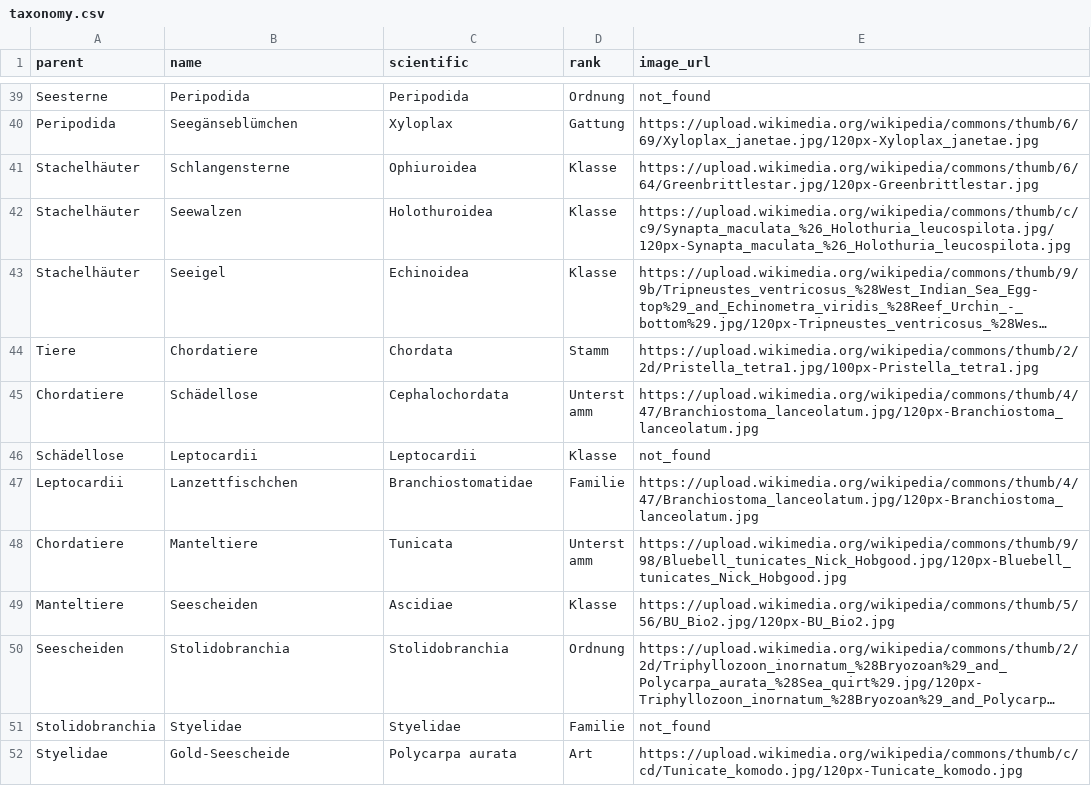
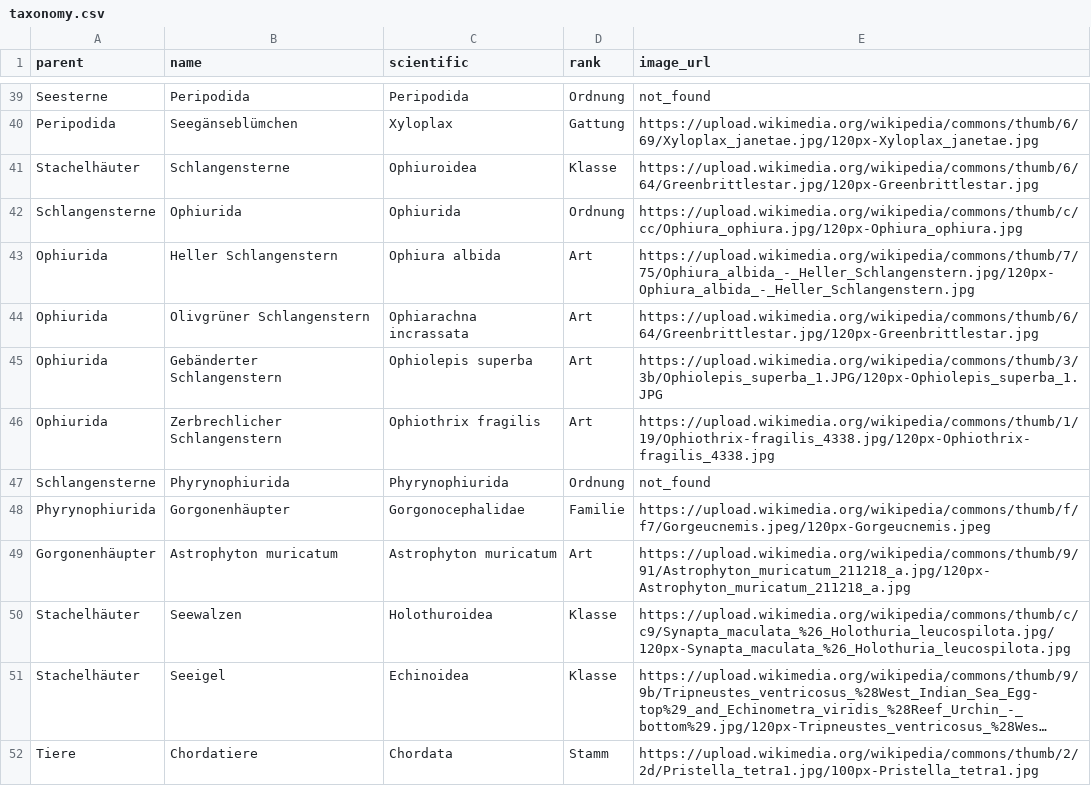
Before and after one commit to stibu81/taxonomyData, a CSV file: taxonomy.csv, drawn as a sheet; only a part is shown, gaps mark what is left out; the shorter side is filled out with more unchanged rows; long unchanged cells end in ….

```diff
--- a/taxonomy.csv
+++ b/taxonomy.csv
@@ -41,2 +41,10 @@ Peripodida,Seegänseblümchen,Xyloplax,Gattung,https://upload.wikimedia.org/wiki
 Stachelhäuter,Schlangensterne,Ophiuroidea,Klasse,https://upload.wikimedia.org/wikipedia/commons/thumb/6/64/Greenbrittlestar.jpg/120px-Greenbrittlestar.jpg
+Schlangensterne,Ophiurida,Ophiurida,Ordnung,https://upload.wikimedia.org/wikipedia/commons/thumb/c/cc/Ophiura_ophiura.jpg/120px-Ophiura_ophiura.jpg
+Ophiurida,Heller Schlangenstern,Ophiura albida,Art,https://upload.wikimedia.org/wikipedia/commons/thumb/7/75/Ophiura_albida_-_Heller_Schlangenstern.jpg/120px-Ophiura_albida_-_Heller_Schlangenstern.jpg
+Ophiurida,Olivgrüner Schlangenstern,Ophiarachna incrassata,Art,https://upload.wikimedia.org/wikipedia/commons/thumb/6/64/Greenbrittlestar.jpg/120px-Greenbrittlestar.jpg
+Ophiurida,Gebänderter Schlangenstern,Ophiolepis superba,Art,https://upload.wikimedia.org/wikipedia/commons/thumb/3/3b/Ophiolepis_superba_1.JPG/120px-Ophiolepis_superba_1.JPG
+Ophiurida,Zerbrechlicher Schlangenstern,Ophiothrix fragilis,Art,https://upload.wikimedia.org/wikipedia/commons/thumb/1/19/Ophiothrix-fragilis_4338.jpg/120px-Ophiothrix-fragilis_4338.jpg
+Schlangensterne,Phyrynophiurida,Phyrynophiurida,Ordnung,not_found
+Phyrynophiurida,Gorgonenhäupter,Gorgonocephalidae,Familie,https://upload.wikimedia.org/wikipedia/commons/thumb/f/f7/Gorgeucnemis.jpeg/120px-Gorgeucnemis.jpeg
+Gorgonenhäupter,Astrophyton muricatum,Astrophyton muricatum,Art,https://upload.wikimedia.org/wikipedia/commons/thumb/9/91/Astrophyton_muricatum_211218_a.jpg/120px-Astrophyton_muricatum_211218_a.jpg
 Stachelhäuter,Seewalzen,Holothuroidea,Klasse,https://upload.wikimedia.org/wikipedia/commons/thumb/c/c9/Synapta_maculata_%26_Holothuria_leucospilota.jpg/120px-Synapta_maculata_%26_Holothuria_leucospilota.jpg
```
Also changed, not shown: 1 other file.
